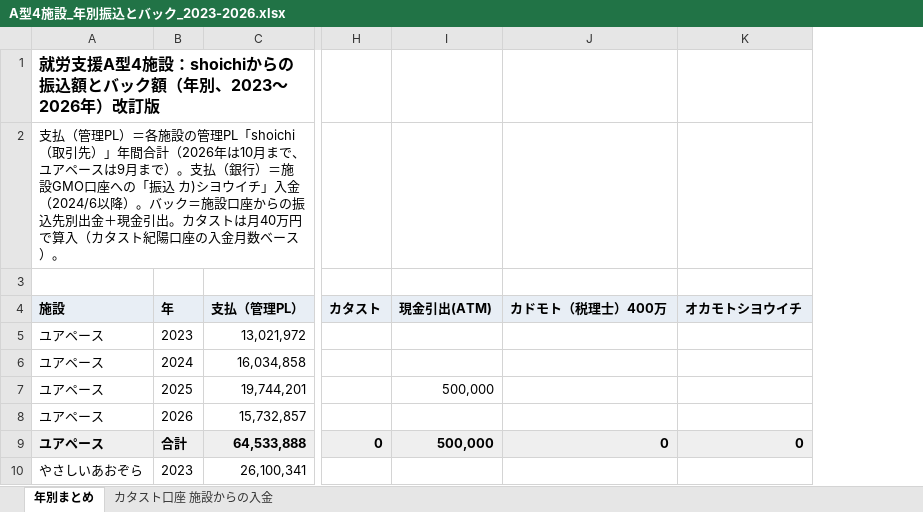
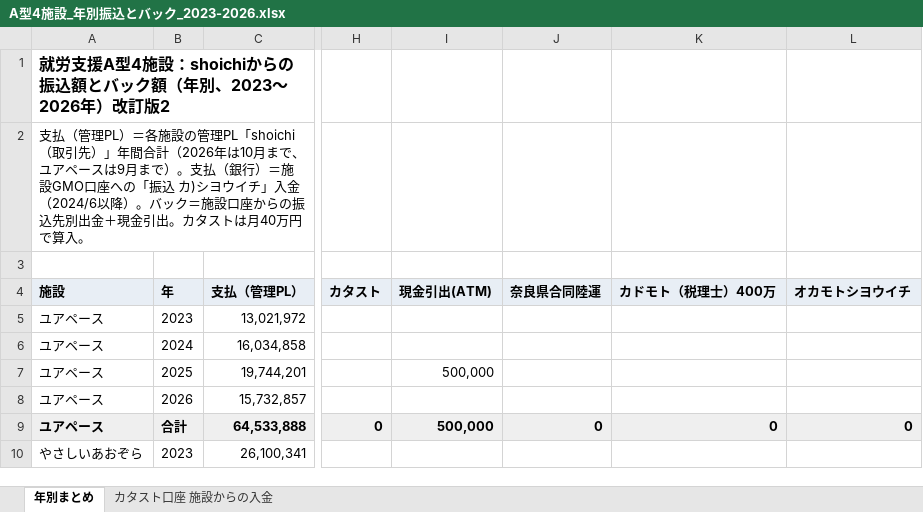
Before and after one commit to shoichiya-coder/apro-lottery, an Excel workbook: output/A型4施設_年別振込とバック_2023-2026.xlsx, sheet 年別まとめ, drawn as a sheet; only a part is shown, gaps mark what is left out; values as stored, in another font and other column widths than the file's, no borders; the diff covers the shown part only; the diff names each change by its address in the sheet, - before the commit and + after, or states it on an @@ line.

```diff
--- a/output/A型4施設_年別振込とバック_2023-2026.xlsx (sheet 年別まとめ)
+++ b/output/A型4施設_年別振込とバック_2023-2026.xlsx (sheet 年別まとめ)
+column J (奈良県合同陸運), row 9: 0
-A1 (施設): …）改訂版
+A1 (施設): …）改訂版2
-A2 (施設): …円で算入（カタスト紀陽口座の入金月数ベース）。
+A2 (施設): …円で算入。
```
Also changed, not shown: 20 edited cells elsewhere in this sheet.
